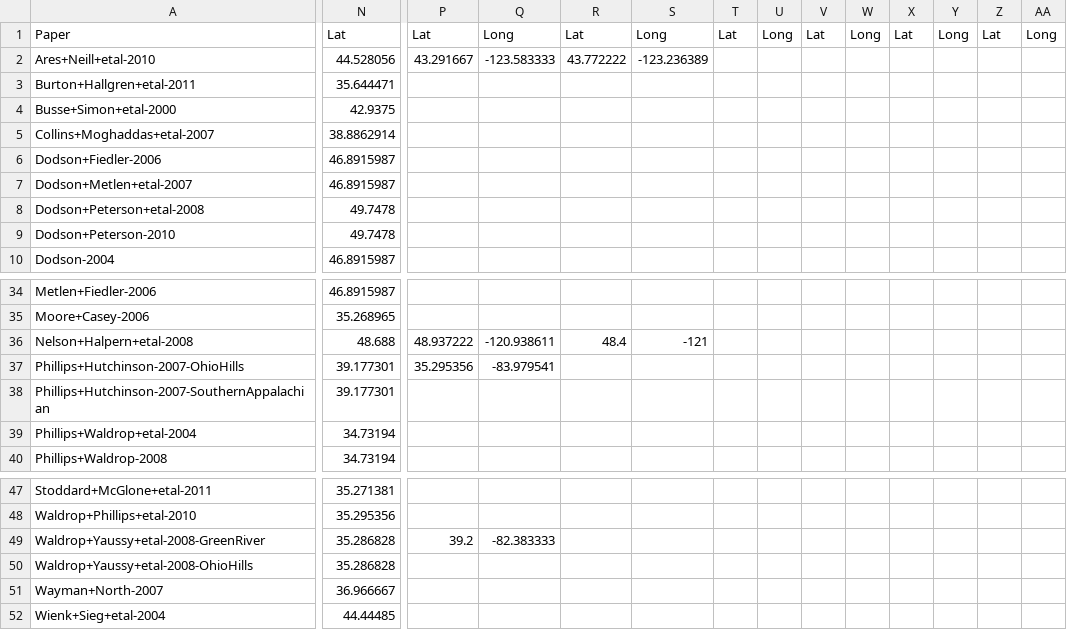
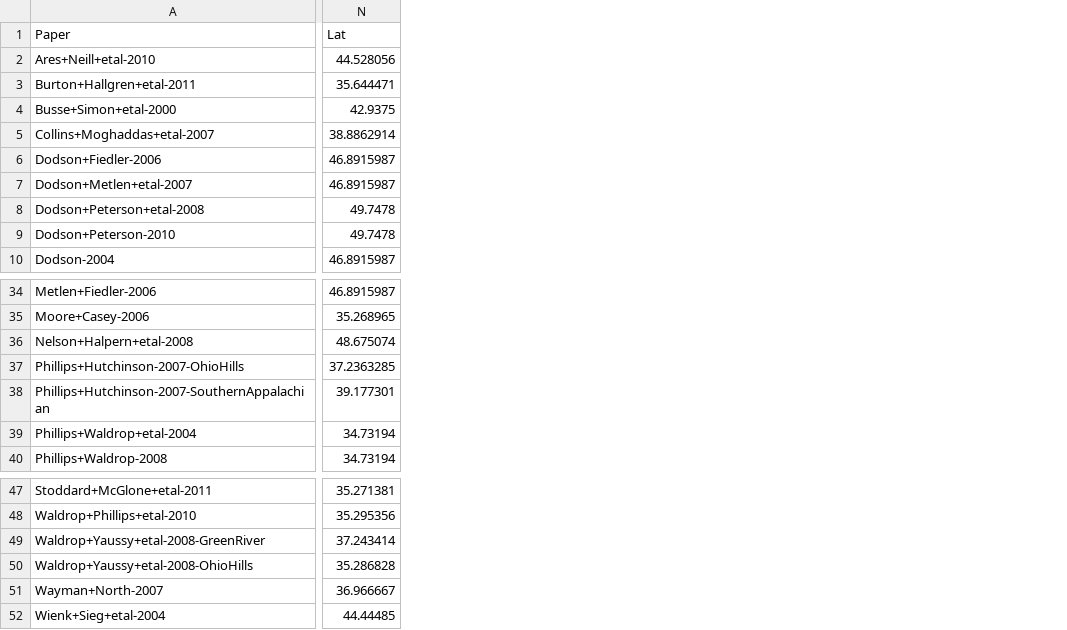
Before and after one commit to schwilklab/understory-ma, a CSV file: data/papers.csv, drawn as a sheet; only a part is shown, gaps mark what is left out; the diff covers the shown part only; the diff names each change by its address in the sheet, - before the commit and + after, or states it on an @@ line.

Commit message:
Removed extra lat/long values
Took the average of lat/long for papers that drew data from multiple
locations and reported that single value for lat/long.

Also updated one paper on Decisions.csv

```diff
--- a/data/papers.csv
+++ b/data/papers.csv
-column P (Lat), row 2: 43.291667; rows 36-37: 48.937222 | 35.295356; row 49: 39.2
-column Q (Long), row 2: -123.583333; rows 36-37: -120.938611 | -83.979541; row 49: -82.383333
-column R (Lat), row 2: 43.772222; row 36: 48.4
-column S (Long), row 2: -123.236389; row 36: -121
-column T (Lat), empty
-column U (Long), empty
-column V (Lat), empty
-column W (Long), empty
-column X (Lat), empty
-column Y (Long), empty
-column Z (Lat), empty
-column AA (Long), empty
-N36 (Lat): 48.688
+N36 (Lat): 48.675074
-N37 (Lat): 39.177301
+N37 (Lat): 37.2363285
-N49 (Lat): 35.286828
+N49 (Lat): 37.243414
```
Also changed, not shown: 3 edited cells elsewhere in this file, database-searches/Decisions.csv.
